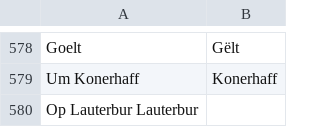
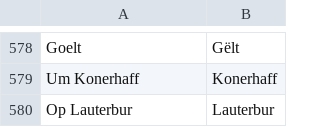
Before and after one commit to osmlu/csventrifuge, a CSV file: rules/luxembourg_addresses/rue.csv, drawn as a sheet; only a part is shown, gaps mark what is left out; removed rows and columns are numbered as before the commit, all else as after; the diff names each change by its address in the sheet, - before the commit and + after, or states it on an @@ line.

Commit message:
Tabs, not spaces :/

```diff
--- a/rules/luxembourg_addresses/rue.csv
+++ b/rules/luxembourg_addresses/rue.csv
-row 580: Op Lauterbur Lauterbur
+row 580: Op Lauterbur | Lauterbur
```
